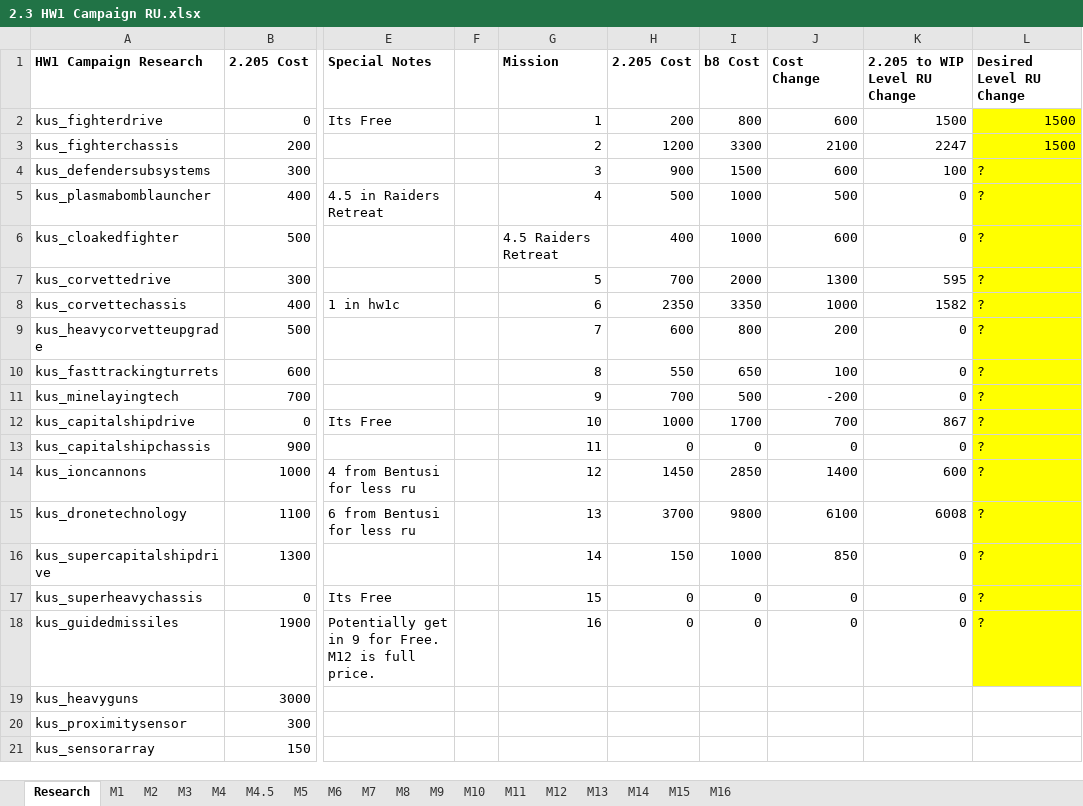
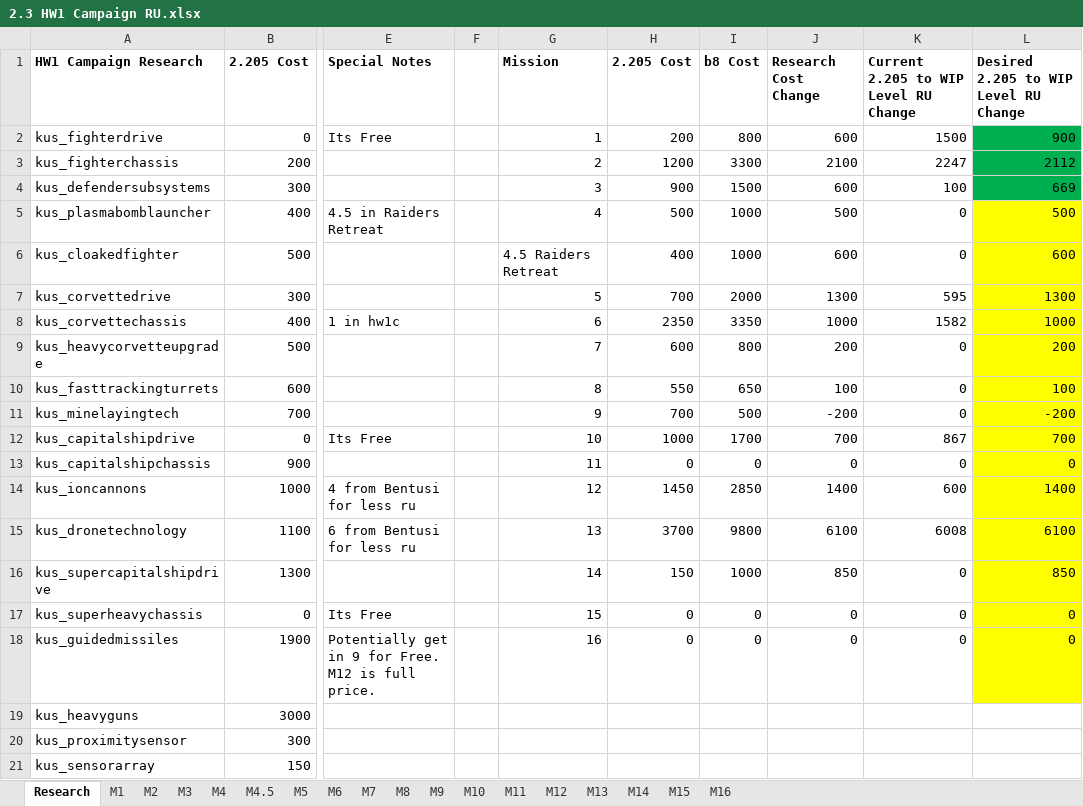
Before and after one commit to HW-PlayersPatch/Development, an Excel workbook: BalanceInfo/2.3 HW1 Campaign RU.xlsx, sheet Research, drawn as a sheet; only a part is shown, gaps mark what is left out; values as stored, in another font and other column widths than the file's, no borders; the diff names each change by its address in the sheet, - before the commit and + after, or states it on an @@ line.

```diff
--- a/BalanceInfo/2.3 HW1 Campaign RU.xlsx (sheet Research)
+++ b/BalanceInfo/2.3 HW1 Campaign RU.xlsx (sheet Research)
-J1: Cost Change
+J1: Research Cost Change
-K1: 2.205 to WIP Level RU Change
+K1: Current 2.205 to WIP Level RU Change
-L1: Desired Level RU Change
+L1: Desired 2.205 to WIP Level RU Change
-L2: 1500
+L2: 900
-L2:L4 fill: #FFFF00
+L2:L4 fill: #00B050
-L3: 1500
+L3: 2112
-L4: ?
+L4: 669
-L5: ?
+L5: 500
-L6: ?
+L6: 600
-L7: ?
+L7: 1300
-L8: ?
+L8: 1000
-L9: ?
+L9: 200
-L10: ?
+L10: 100
-L11: ?
+L11: -200
-L12: ?
+L12: 700
-L13: ?
+L13: 0
-L14: ?
+L14: 1400
-L15: ?
+L15: 6100
-L16: ?
+L16: 850
-L17:L18: ?
+L17:L18: 0
```
Also changed, not shown: sheet M3, sheet M1, sheet M2, 3 other files.
